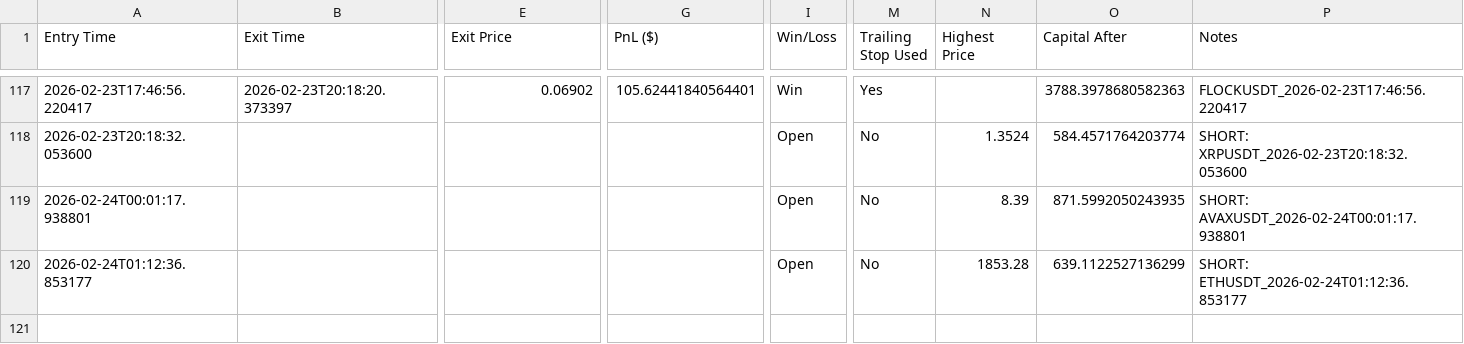
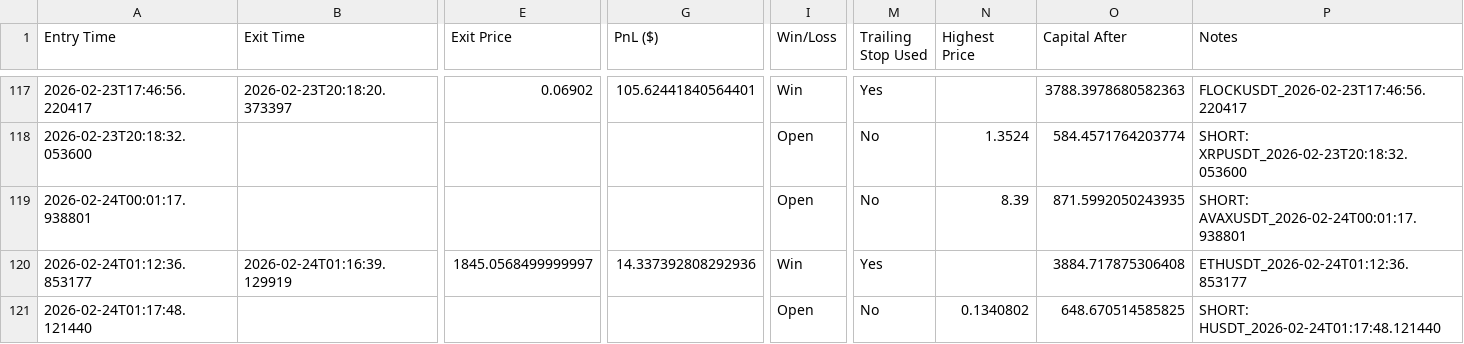
Before and after one commit to nick353/Clawdbot-save, a CSV file: data/trade-log.csv, drawn as a sheet; only a part is shown, gaps mark what is left out; rows hold the shown columns only; the diff covers the shown part only; the diff names each change by its address in the sheet, - before the commit and + after, or states it on an @@ line.

```diff
--- a/data/trade-log.csv
+++ b/data/trade-log.csv
-B120 (Exit Time): (empty)
+B120 (Exit Time): 2026-02-24T01:16:39.129919
-E120 (Exit Price): (empty)
+E120 (Exit Price): 1845.0568499999997
-G120 (PnL ($)): (empty)
+G120 (PnL ($)): 14.337392808292936
-I120 (Win/Loss): Open
+I120 (Win/Loss): Win
-M120 (Trailing Stop Used): No
+M120 (Trailing Stop Used): Yes
-N120 (Highest Price): 1853.28
+N120 (Highest Price): (empty)
-O120 (Capital After): 639.1122527136299
+O120 (Capital After): 3884.717875306408
-P120 (Notes): SHORT: ETHUSDT_2026-02-24T01:12:36.853177
+P120 (Notes): ETHUSDT_2026-02-24T01:12:36.853177
+row 121: 2026-02-24T01:17:48.121440 |  |  |  | Open | No | 0.1340802 | 648.670514585825 | SHORT: HUSDT_2026-02-24T01:17:48.121440
```
Also changed, not shown: 3 edited cells elsewhere in this file, 14 other files.
